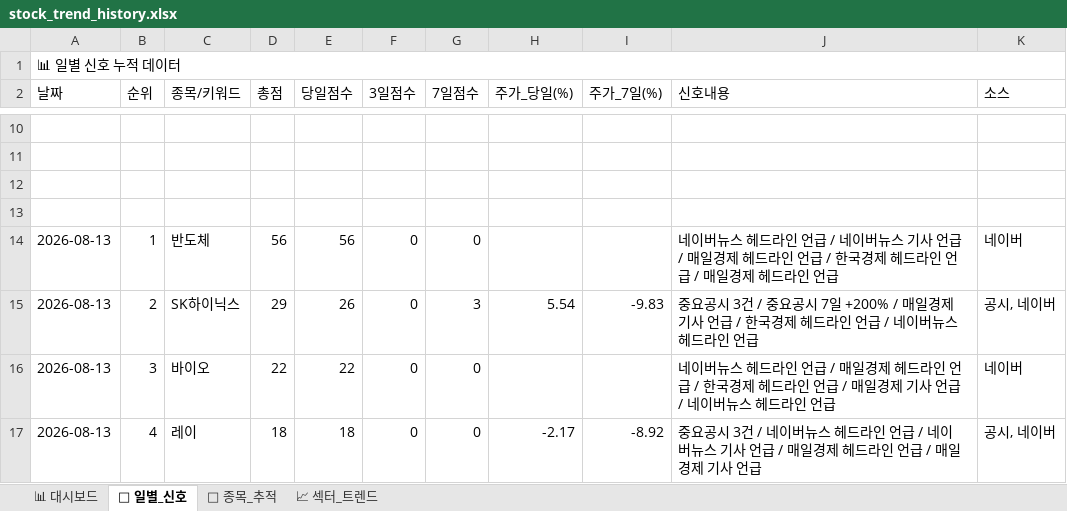
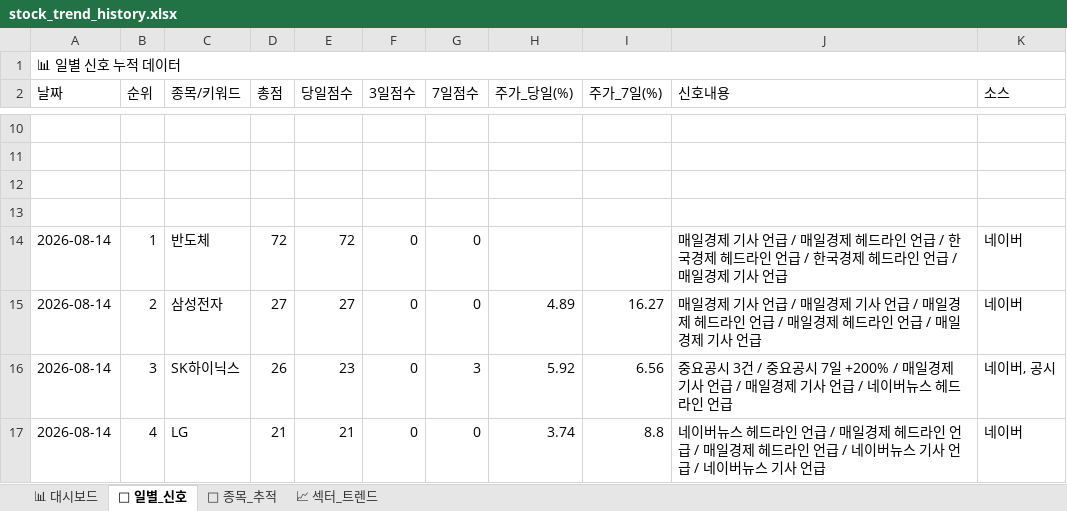
Before and after one commit to makitjung/stock-platform, an Excel workbook: trend/stock_trend_history.xlsx, sheet 📅 일별_신호, drawn as a sheet; only a part is shown, gaps mark what is left out; values as stored, in another font and other column widths than the file's, no cell formats; the diff covers the shown part only; the diff names each change by its address in the sheet, - before the commit and + after, or states it on an @@ line.

```diff
--- a/trend/stock_trend_history.xlsx (sheet 📅 일별_신호)
+++ b/trend/stock_trend_history.xlsx (sheet 📅 일별_신호)
-A14:A17 (날짜): 2026-08-13
+A14:A17 (날짜): 2026-08-14
-D14 (총점): 56
+D14 (총점): 72
-E14 (당일점수): 56
+E14 (당일점수): 72
-J14 (신호내용): 네이버뉴스 헤드라인 언급 / 네이버뉴스 기사 언급 / 매일경제 헤드라인 언급 / 한국경제 헤드라인 언급 / 매일경제 헤드라인 언급
+J14 (신호내용): 매일경제 기사 언급 / 매일경제 헤드라인 언급 / 한국경제 헤드라인 언급 / 한국경제 헤드라인 언급 / 매일경제 기사 언급
-C15 (종목/키워드): SK하이닉스
+C15 (종목/키워드): 삼성전자
-D15 (총점): 29
+D15 (총점): 27
-E15 (당일점수): 26
+E15 (당일점수): 27
-G15 (7일점수): 3
+G15 (7일점수): 0
-H15 (주가_당일(%)): 5.54
+H15 (주가_당일(%)): 4.89
-I15 (주가_7일(%)): -9.83
+I15 (주가_7일(%)): 16.27
-J15 (신호내용): 중요공시 3건 / 중요공시 7일 +200% / 매일경제 기사 언급 / 한국경제 헤드라인 언급 / 네이버뉴스 헤드라인 언급
+J15 (신호내용): 매일경제 기사 언급 / 매일경제 기사 언급 / 매일경제 헤드라인 언급 / 매일경제 헤드라인 언급 / 매일경제 기사 언급
-K15 (소스): 공시, 네이버
+K15 (소스): 네이버
-C16 (종목/키워드): 바이오
+C16 (종목/키워드): SK하이닉스
-D16 (총점): 22
+D16 (총점): 26
-E16 (당일점수): 22
+E16 (당일점수): 23
-G16 (7일점수): 0
+G16 (7일점수): 3
-H16 (주가_당일(%)): (empty)
+H16 (주가_당일(%)): 5.92
-I16 (주가_7일(%)): (empty)
+I16 (주가_7일(%)): 6.56
-J16 (신호내용): 네이버뉴스 헤드라인 언급 / 매일경제 헤드라인 언급 / 한국경제 헤드라인 언급…
+J16 (신호내용): 중요공시 3건 / 중요공시 7일 +200% / 매일경제 기사 언급…
-K16 (소스): 네이버
+K16 (소스): 네이버, 공시
-C17 (종목/키워드): 레이
+C17 (종목/키워드): LG
-D17 (총점): 18
+D17 (총점): 21
-E17 (당일점수): 18
+E17 (당일점수): 21
-H17 (주가_당일(%)): -2.17
+H17 (주가_당일(%)): 3.74
-I17 (주가_7일(%)): -8.92
+I17 (주가_7일(%)): 8.8
-J17 (신호내용): 중요공시 3건 / 네이버뉴스 헤드라인 언급 / 네이버뉴스 기사 언급 / 매일경제 헤드라인 언급 / 매일경제 기사…
+J17 (신호내용): 네이버뉴스 헤드라인 언급 / 매일경제 헤드라인 언급 / 매일경제 헤드라인 언급 / 네이버뉴스 기사 언급 / 네이버뉴스 기사…
-K17 (소스): 공시, 네이버
+K17 (소스): 네이버
```
Also changed, not shown: 351 edited cells elsewhere in this sheet, sheet 🎯 종목_추적, sheet 📈 섹터_트렌드, sheet 📊 대시보드, cell formats, 3 other files.
